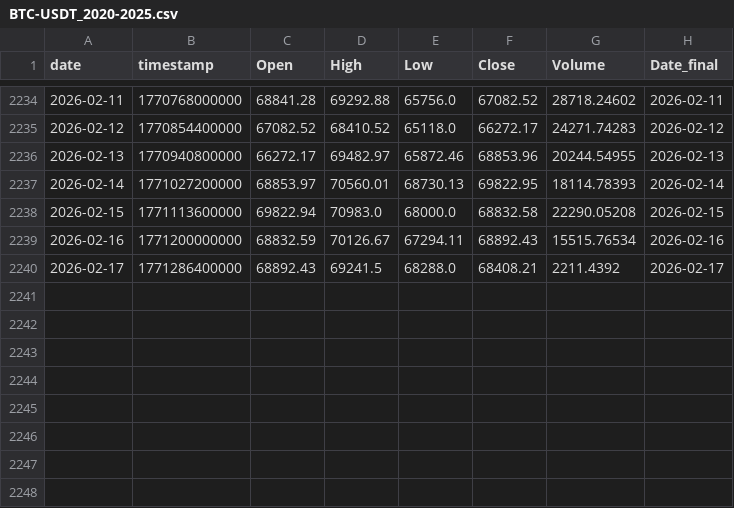
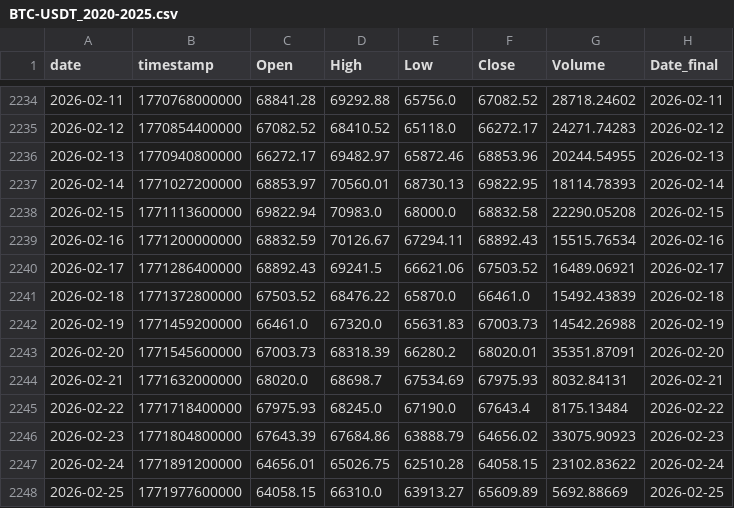
Before and after one commit to Hibra999/TT, a CSV file: data/tokens/BTC-USDT_2020-2025.csv, drawn as a sheet; only a part is shown, gaps mark what is left out.

```diff
--- a/data/tokens/BTC-USDT_2020-2025.csv
+++ b/data/tokens/BTC-USDT_2020-2025.csv
@@ -2239,2 +2239,10 @@ date,timestamp,Open,High,Low,Close,Volume,Date_final
 2026-02-16,1771200000000,68832.59,70126.67,67294.11,68892.43,15515.76534,2026-02-16
-2026-02-17,1771286400000,68892.43,69241.5,68288.0,68408.21,2211.4392,2026-02-17
+2026-02-17,1771286400000,68892.43,69241.5,66621.06,67503.52,16489.06921,2026-02-17
+2026-02-18,1771372800000,67503.52,68476.22,65870.0,66461.0,15492.43839,2026-02-18
+2026-02-19,1771459200000,66461.0,67320.0,65631.83,67003.73,14542.26988,2026-02-19
+2026-02-20,1771545600000,67003.73,68318.39,66280.2,68020.01,35351.87091,2026-02-20
+2026-02-21,1771632000000,68020.0,68698.7,67534.69,67975.93,8032.84131,2026-02-21
+2026-02-22,1771718400000,67975.93,68245.0,67190.0,67643.4,8175.13484,2026-02-22
+2026-02-23,1771804800000,67643.39,67684.86,63888.79,64656.02,33075.90923,2026-02-23
+2026-02-24,1771891200000,64656.01,65026.75,62510.28,64058.15,23102.83622,2026-02-24
+2026-02-25,1771977600000,64058.15,66310.0,63913.27,65609.89,5692.88669,2026-02-25
```
Also changed, not shown: data/tokens/AAPL_2020-2025.csv, data/tokens/CBOE_2020-2025.csv, 6 other files.
